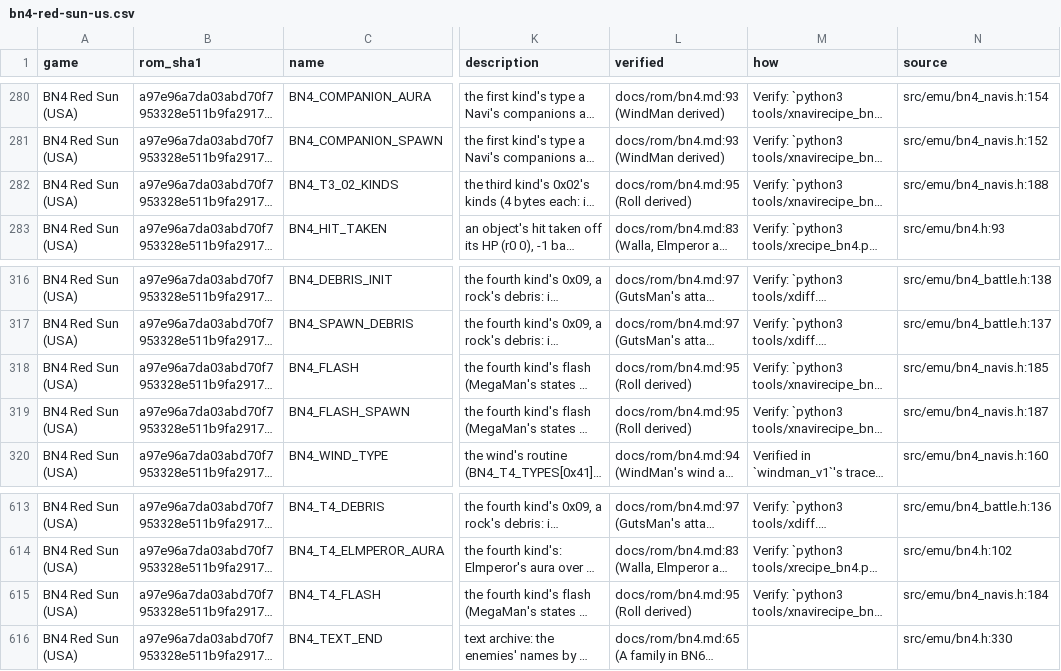
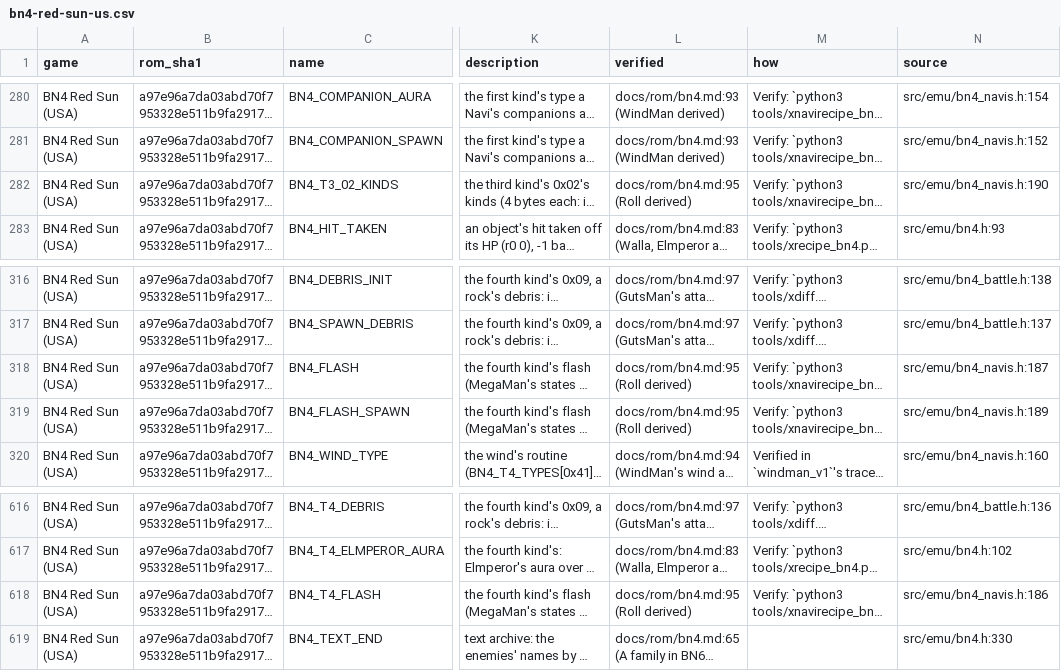
Before and after one commit to saschb2b/Mega-Man-Battle-Network-Cyberworld-Endless, a CSV file: docs/symbols/bn4-red-sun-us.csv, drawn as a sheet; only a part is shown, gaps mark what is left out; long unchanged cells end in …; addresses are those after the commit; the diff covers the shown part only; the diff names each change by its address in the sheet, - before the commit and + after, or states it on an @@ line.

```diff
--- a/docs/symbols/bn4-red-sun-us.csv
+++ b/docs/symbols/bn4-red-sun-us.csv
-N282 (source): src/emu/bn4_navis.h:188
+N282 (source): src/emu/bn4_navis.h:190
-N318 (source): src/emu/bn4_navis.h:185
+N318 (source): src/emu/bn4_navis.h:187
-N319 (source): src/emu/bn4_navis.h:187
+N319 (source): src/emu/bn4_navis.h:189
-N618 (source): src/emu/bn4_navis.h:184
+N618 (source): src/emu/bn4_navis.h:186
```
Also changed, not shown: 3 added rows and 12 edited cells elsewhere in this file, 15 other files.
